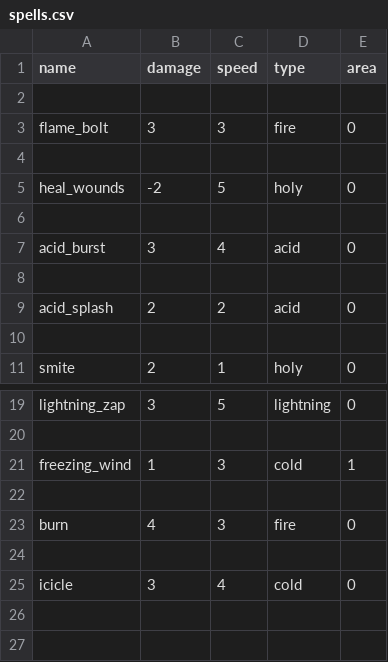
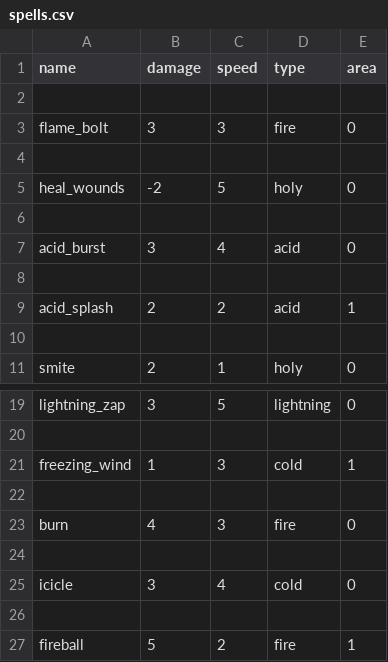
Before and after one commit to Junkkah/Auto_battler, a CSV file: ab_data/spells.csv, drawn as a sheet; only a part is shown, gaps mark what is left out.

```diff
--- a/ab_data/spells.csv
+++ b/ab_data/spells.csv
@@ -8,3 +8,3 @@ acid_burst,3,4,acid,0
 
-acid_splash,2,2,acid,0
+acid_splash,2,2,acid,1
 
@@ -25 +25,3 @@ burn,4,3,fire,0
 icicle,3,4,cold,0
+
+fireball,5,2,fire,1
```
Also changed, not shown: ab_data/heroes.csv, 3 other files.
